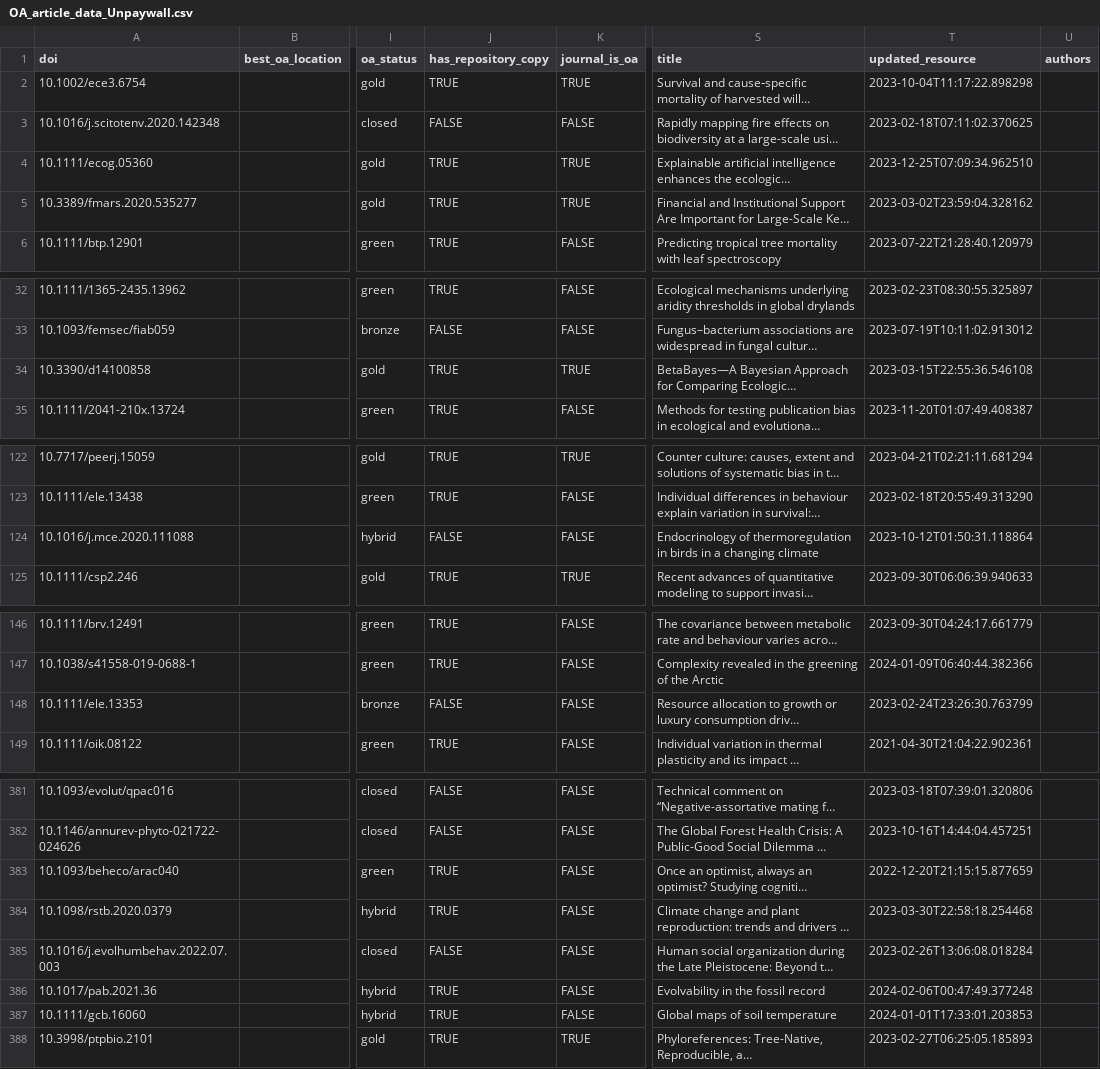
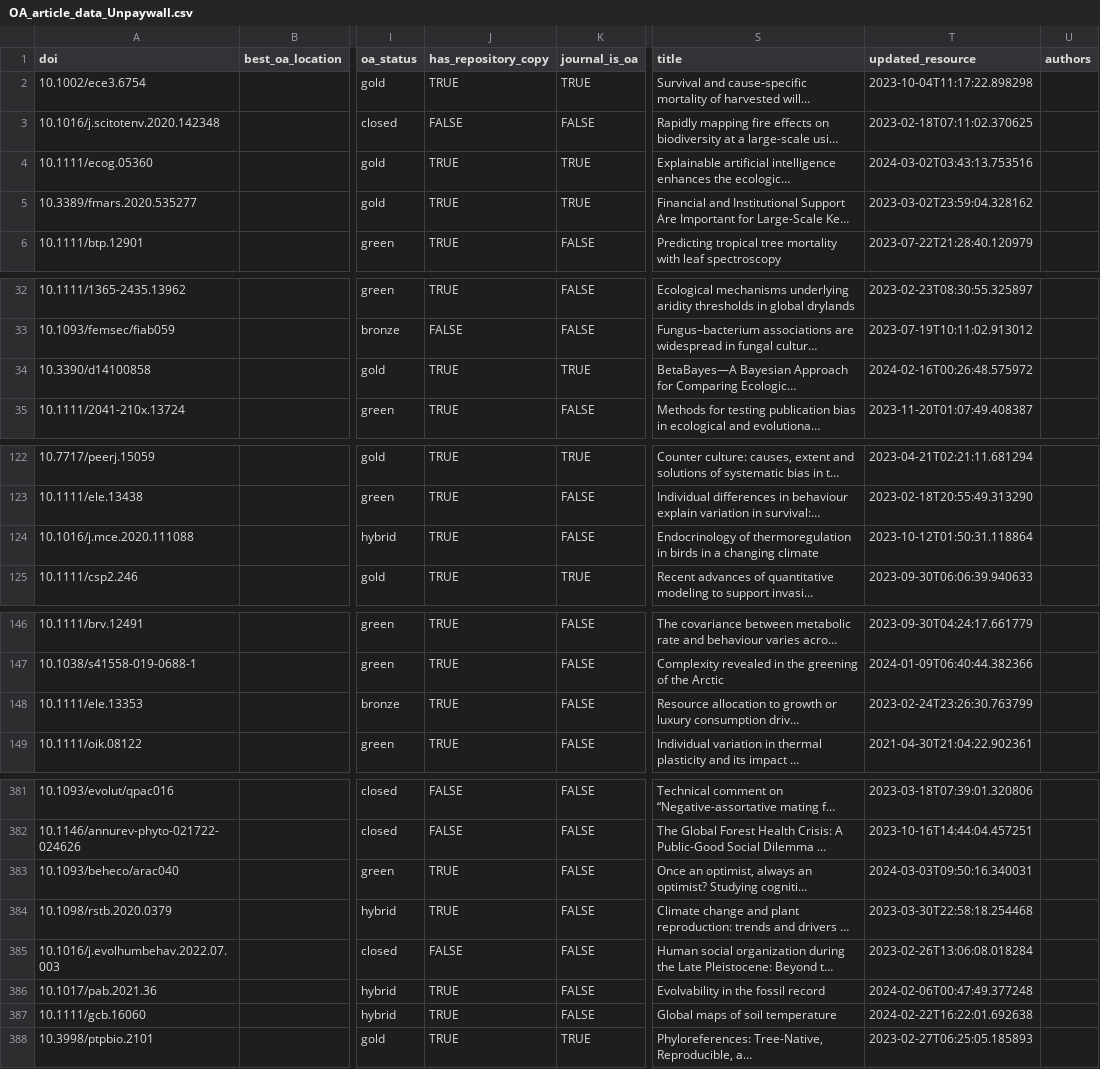
Before and after one commit to daniel1noble/ecoevo_1000, a CSV file: output/data/OA_article_data_Unpaywall.csv, drawn as a sheet; only a part is shown, gaps mark what is left out; long unchanged cells end in …; the diff covers the shown part only; the diff names each change by its address in the sheet, - before the commit and + after, or states it on an @@ line.

```diff
--- a/output/data/OA_article_data_Unpaywall.csv
+++ b/output/data/OA_article_data_Unpaywall.csv
-T4 (updated_resource): 2023-12-25T07:09:34.962510
+T4 (updated_resource): 2024-03-02T03:43:13.753516
-T34 (updated_resource): 2023-03-15T22:55:36.546108
+T34 (updated_resource): 2024-02-16T00:26:48.575972
-J124 (has_repository_copy): FALSE
+J124 (has_repository_copy): TRUE
-J148 (has_repository_copy): FALSE
+J148 (has_repository_copy): TRUE
-T383 (updated_resource): 2022-12-20T21:15:15.877659
+T383 (updated_resource): 2024-03-03T09:50:16.340031
-T387 (updated_resource): 2024-01-01T17:33:01.203853
+T387 (updated_resource): 2024-02-22T16:22:01.692638
```
Also changed, not shown: 35 edited cells elsewhere in this file, 1 other file.
